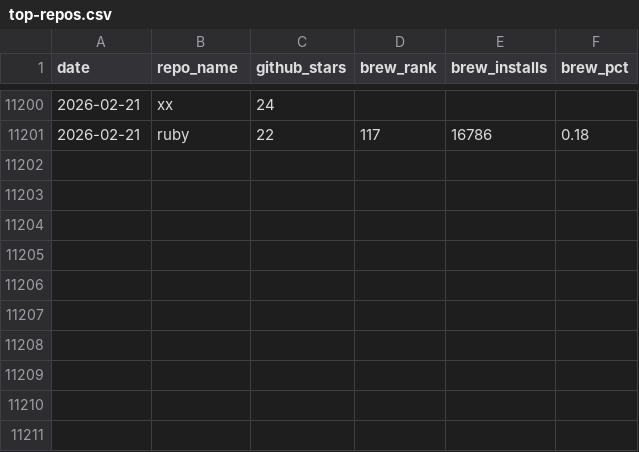
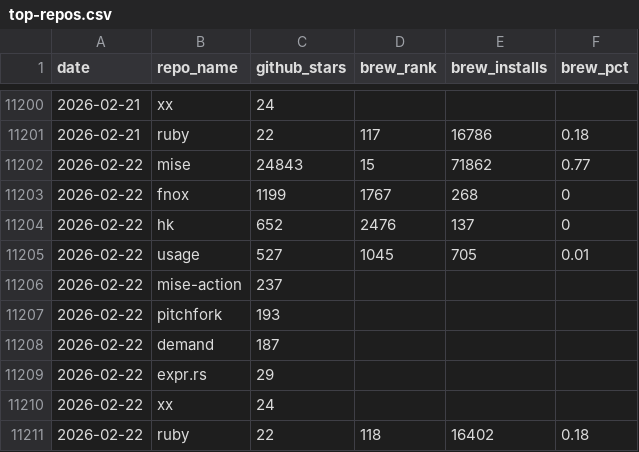
Before and after one commit to jdx/mise-analytics, a CSV file: top-repos.csv, drawn as a sheet; only a part is shown, gaps mark what is left out.

```diff
--- a/top-repos.csv
+++ b/top-repos.csv
@@ -11201 +11201,11 @@ date,repo_name,github_stars,brew_rank,brew_installs,brew_pct
 2026-02-21,ruby,22,117,16786,0.18
+2026-02-22,mise,24843,15,71862,0.77
+2026-02-22,fnox,1199,1767,268,0
+2026-02-22,hk,652,2476,137,0
+2026-02-22,usage,527,1045,705,0.01
+2026-02-22,mise-action,237,,,
+2026-02-22,pitchfork,193,,,
+2026-02-22,demand,187,,,
+2026-02-22,expr.rs,29,,,
+2026-02-22,xx,24,,,
+2026-02-22,ruby,22,118,16402,0.18
```
Also changed, not shown: competitors.csv, hk-competitors.csv, 10 other files.
